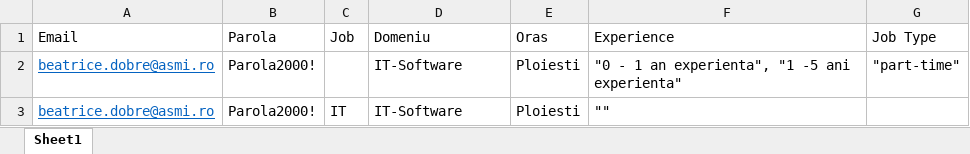
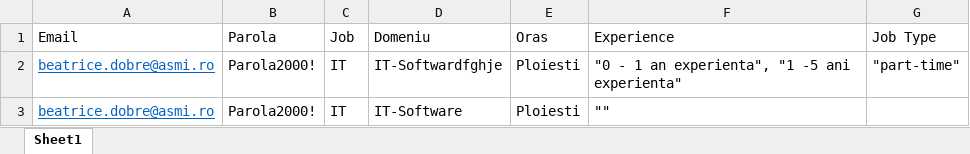
Before and after one commit to IoanaBajan/RpaProject, an Excel workbook: Data.xlsx, sheet Sheet1, drawn as a sheet; values as stored, in another font and other column widths than the file's, no borders; the diff names each change by its address in the sheet, - before the commit and + after, or states it on an @@ line.

```diff
--- a/Data.xlsx (sheet Sheet1)
+++ b/Data.xlsx (sheet Sheet1)
-C2 (Job): (empty)
+C2 (Job): IT
-D2 (Domeniu): IT-Software
+D2 (Domeniu): IT-Softwardfghje
```
Also changed, not shown: 2 other files.
